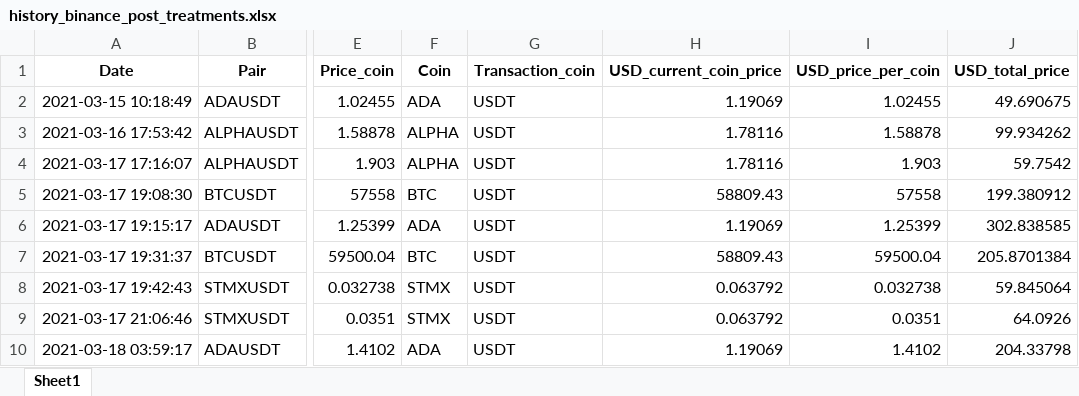
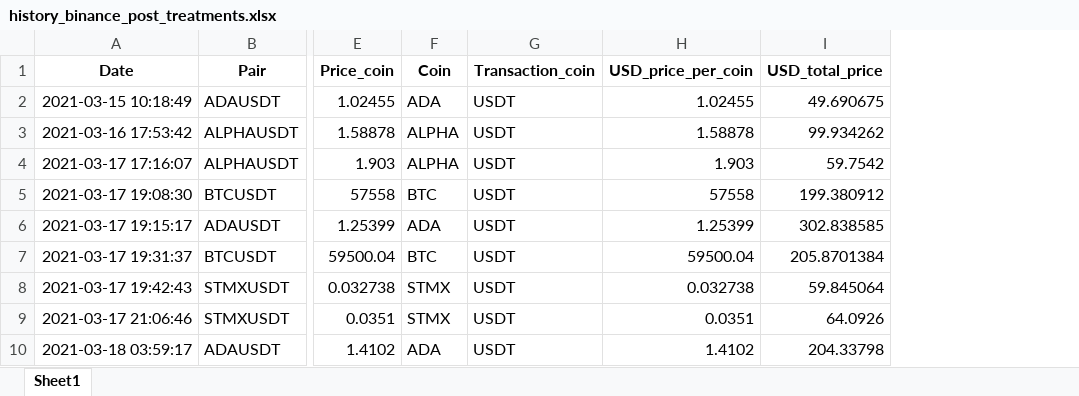
Before and after one commit to Spychips/Crypto_portfolio, an Excel workbook: data/history_binance_post_treatments.xlsx, sheet Sheet1, drawn as a sheet; only a part is shown, gaps mark what is left out; values as stored, in another font and other column widths than the file's, no borders; the diff names each change by its address in the sheet, - before the commit and + after, or states it on an @@ line.

```diff
--- a/data/history_binance_post_treatments.xlsx (sheet Sheet1)
+++ b/data/history_binance_post_treatments.xlsx (sheet Sheet1)
-column H (USD_current_coin_price), rows 2-10: 1.19069 | 1.78116 | 1.78116 | 58809.43 | 1.19069 | 58809.43 | 0.063792 | 0.063792 | 1.19069
```
Also changed, not shown: 7 other files.
